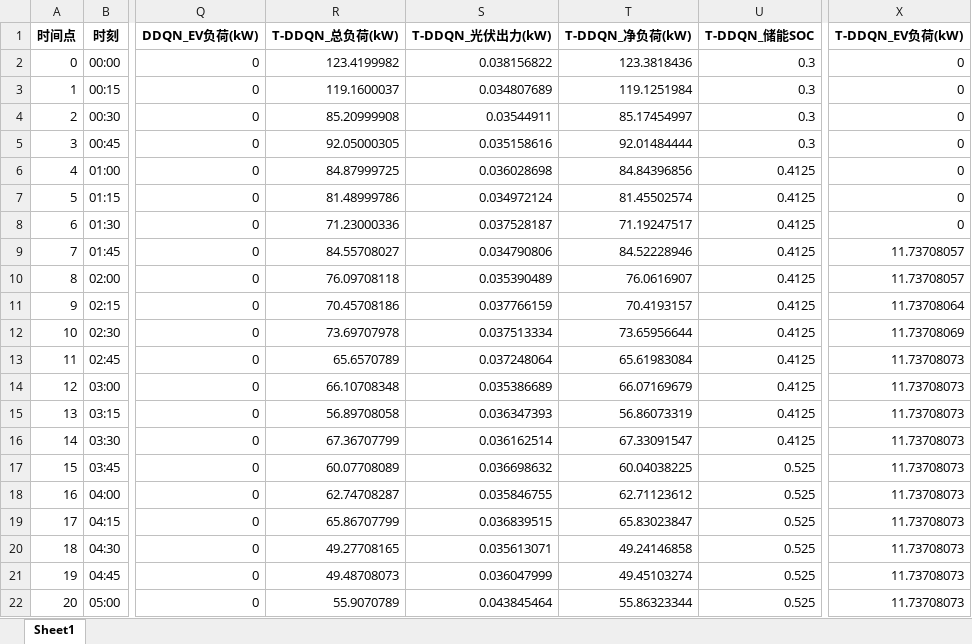
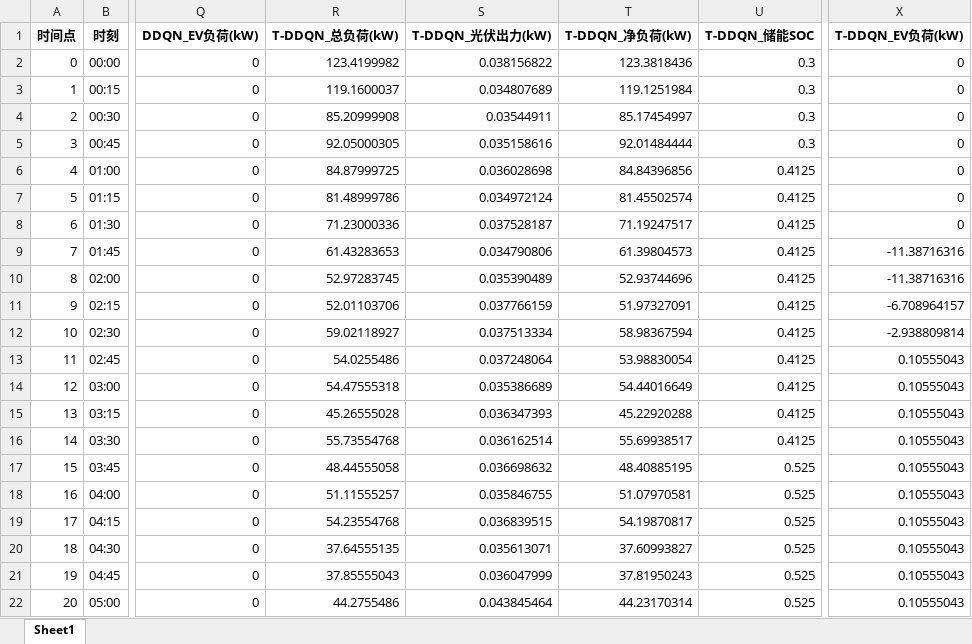
Before and after one commit to 3three-year/all-predicted, an Excel workbook: output_image/典型日1_09-16_逐时数据.xlsx, sheet Sheet1, drawn as a sheet; only a part is shown, gaps mark what is left out; values as stored, in another font and other column widths than the file's, no borders; the diff covers the shown part only; the diff names each change by its address in the sheet, - before the commit and + after, or states it on an @@ line.

```diff
--- a/output_image/典型日1_09-16_逐时数据.xlsx (sheet Sheet1)
+++ b/output_image/典型日1_09-16_逐时数据.xlsx (sheet Sheet1)
-R9 (T-DDQN_总负荷(kW)): 84.55708027
+R9 (T-DDQN_总负荷(kW)): 61.43283653
-T9 (T-DDQN_净负荷(kW)): 84.52228946
+T9 (T-DDQN_净负荷(kW)): 61.39804573
-X9:X10 (T-DDQN_EV负荷(kW)): 11.73708057
+X9:X10 (T-DDQN_EV负荷(kW)): -11.38716316
-R10 (T-DDQN_总负荷(kW)): 76.09708118
+R10 (T-DDQN_总负荷(kW)): 52.97283745
-T10 (T-DDQN_净负荷(kW)): 76.0616907
+T10 (T-DDQN_净负荷(kW)): 52.93744696
-R11 (T-DDQN_总负荷(kW)): 70.45708186
+R11 (T-DDQN_总负荷(kW)): 52.01103706
-T11 (T-DDQN_净负荷(kW)): 70.4193157
+T11 (T-DDQN_净负荷(kW)): 51.97327091
-X11 (T-DDQN_EV负荷(kW)): 11.73708064
+X11 (T-DDQN_EV负荷(kW)): -6.708964157
-R12 (T-DDQN_总负荷(kW)): 73.69707978
+R12 (T-DDQN_总负荷(kW)): 59.02118927
-T12 (T-DDQN_净负荷(kW)): 73.65956644
+T12 (T-DDQN_净负荷(kW)): 58.98367594
-X12 (T-DDQN_EV负荷(kW)): 11.73708069
+X12 (T-DDQN_EV负荷(kW)): -2.938809814
-R13 (T-DDQN_总负荷(kW)): 65.6570789
+R13 (T-DDQN_总负荷(kW)): 54.0255486
-T13 (T-DDQN_净负荷(kW)): 65.61983084
+T13 (T-DDQN_净负荷(kW)): 53.98830054
-X13:X22 (T-DDQN_EV负荷(kW)): 11.73708073
+X13:X22 (T-DDQN_EV负荷(kW)): 0.10555043
-R14 (T-DDQN_总负荷(kW)): 66.10708348
+R14 (T-DDQN_总负荷(kW)): 54.47555318
-T14 (T-DDQN_净负荷(kW)): 66.07169679
+T14 (T-DDQN_净负荷(kW)): 54.44016649
-R15 (T-DDQN_总负荷(kW)): 56.89708058
+R15 (T-DDQN_总负荷(kW)): 45.26555028
-T15 (T-DDQN_净负荷(kW)): 56.86073319
+T15 (T-DDQN_净负荷(kW)): 45.22920288
-R16 (T-DDQN_总负荷(kW)): 67.36707799
+R16 (T-DDQN_总负荷(kW)): 55.73554768
-T16 (T-DDQN_净负荷(kW)): 67.33091547
+T16 (T-DDQN_净负荷(kW)): 55.69938517
-R17 (T-DDQN_总负荷(kW)): 60.07708089
+R17 (T-DDQN_总负荷(kW)): 48.44555058
-T17 (T-DDQN_净负荷(kW)): 60.04038225
+T17 (T-DDQN_净负荷(kW)): 48.40885195
-R18 (T-DDQN_总负荷(kW)): 62.74708287
+R18 (T-DDQN_总负荷(kW)): 51.11555257
-T18 (T-DDQN_净负荷(kW)): 62.71123612
+T18 (T-DDQN_净负荷(kW)): 51.07970581
-R19 (T-DDQN_总负荷(kW)): 65.86707799
+R19 (T-DDQN_总负荷(kW)): 54.23554768
-T19 (T-DDQN_净负荷(kW)): 65.83023847
+T19 (T-DDQN_净负荷(kW)): 54.19870817
-R20 (T-DDQN_总负荷(kW)): 49.27708165
+R20 (T-DDQN_总负荷(kW)): 37.64555135
-T20 (T-DDQN_净负荷(kW)): 49.24146858
+T20 (T-DDQN_净负荷(kW)): 37.60993827
-R21 (T-DDQN_总负荷(kW)): 49.48708073
+R21 (T-DDQN_总负荷(kW)): 37.85555043
-T21 (T-DDQN_净负荷(kW)): 49.45103274
+T21 (T-DDQN_净负荷(kW)): 37.81950243
-R22 (T-DDQN_总负荷(kW)): 55.9070789
+R22 (T-DDQN_总负荷(kW)): 44.2755486
-T22 (T-DDQN_净负荷(kW)): 55.86323344
+T22 (T-DDQN_净负荷(kW)): 44.23170314
```
Also changed, not shown: 191 edited cells elsewhere in this sheet, output_image/典型日1_09-16_汇总指标.xlsx, output_image/典型日2_09-25_汇总指标.xlsx, 47 other files.
